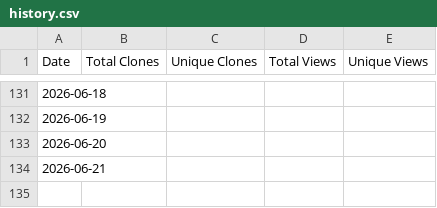
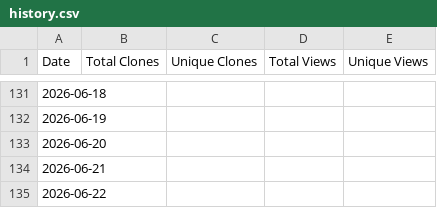
Before and after one commit to barrycurran-PhilosopAI-Cohort/MAS-Modular-Architecture-System, a CSV file: traffic_stats/history.csv, drawn as a sheet; only a part is shown, gaps mark what is left out; the diff names each change by its address in the sheet, - before the commit and + after, or states it on an @@ line.

```diff
--- a/traffic_stats/history.csv
+++ b/traffic_stats/history.csv
+row 135: 2026-06-22
```
